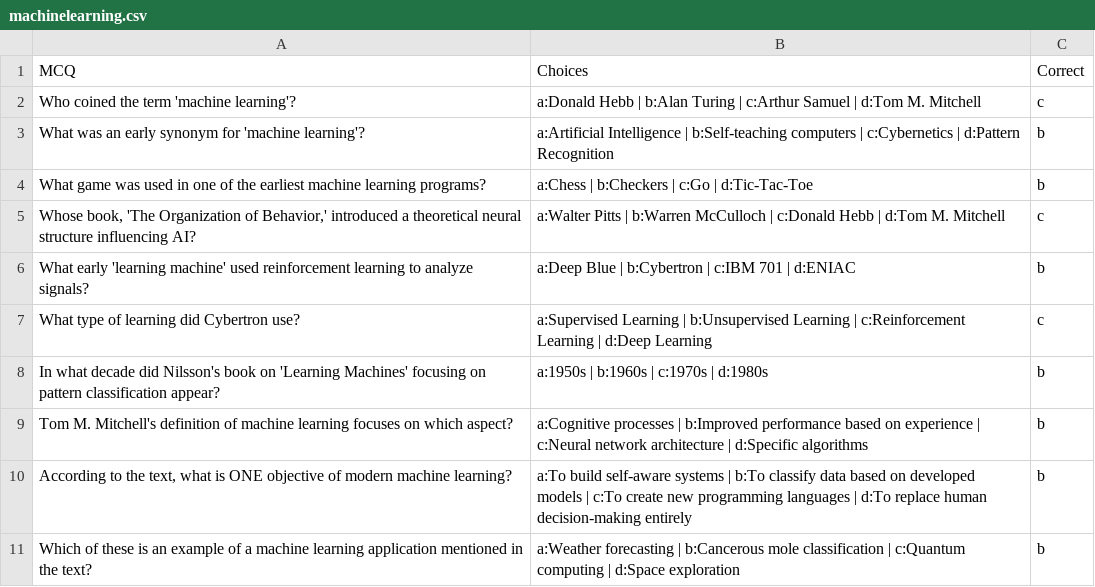
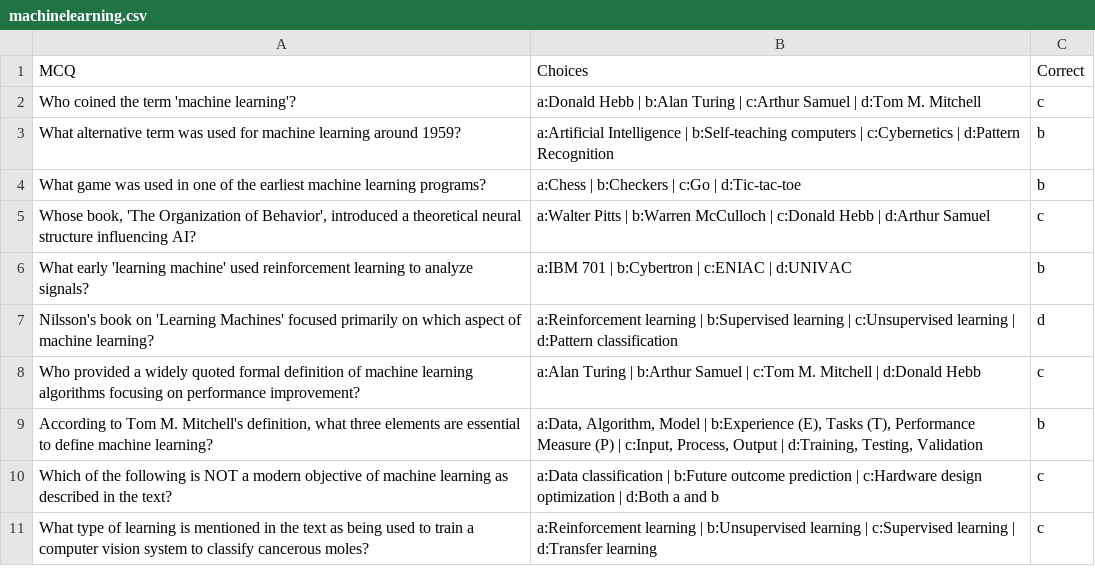
Before and after one commit to Chandrakant-coder/mcqgen, a CSV file: experiment/machinelearning.csv, drawn as a sheet.

```diff
--- a/experiment/machinelearning.csv
+++ b/experiment/machinelearning.csv
@@ -2,10 +2,10 @@ MCQ,Choices,Correct
 Who coined the term 'machine learning'?,a:Donald Hebb | b:Alan Turing | c:Arthur Samuel | d:Tom M. Mitchell,c
-What was an early synonym for 'machine learning'?,a:Artificial Intelligence | b:Self-teaching computers | c:Cybernetics | d:Pattern Recognition,b
-What game was used in one of the earliest machine learning programs?,a:Chess | b:Checkers | c:Go | d:Tic-Tac-Toe,b
-"Whose book, 'The Organization of Behavior,' introduced a theoretical neural structure influencing AI?",a:Walter Pitts | b:Warren McCulloch | c:Donald Hebb | d:Tom M. Mitchell,c
-What early 'learning machine' used reinforcement learning to analyze signals?,a:Deep Blue | b:Cybertron | c:IBM 701 | d:ENIAC,b
-What type of learning did Cybertron use?,a:Supervised Learning | b:Unsupervised Learning | c:Reinforcement Learning | d:Deep Learning,c
-In what decade did Nilsson's book on 'Learning Machines' focusing on pattern classification appear?,a:1950s | b:1960s | c:1970s | d:1980s,b
-Tom M. Mitchell's definition of machine learning focuses on which aspect?,a:Cognitive processes | b:Improved performance based on experience | c:Neural network architecture | d:Specific algorithms,b
-"According to the text, what is ONE objective of modern machine learning?",a:To build self-aware systems | b:To classify data based on developed models | c:To create new programming languages | d:To replace human decision-making entirely,b
-Which of these is an example of a machine learning application mentioned in the text?,a:Weather forecasting | b:Cancerous mole classification | c:Quantum computing | d:Space exploration,b
+What alternative term was used for machine learning around 1959?,a:Artificial Intelligence | b:Self-teaching computers | c:Cybernetics | d:Pattern Recognition,b
+What game was used in one of the earliest machine learning programs?,a:Chess | b:Checkers | c:Go | d:Tic-tac-toe,b
+"Whose book, 'The Organization of Behavior', introduced a theoretical neural structure influencing AI?",a:Walter Pitts | b:Warren McCulloch | c:Donald Hebb | d:Arthur Samuel,c
+What early 'learning machine' used reinforcement learning to analyze signals?,a:IBM 701 | b:Cybertron | c:ENIAC | d:UNIVAC,b
+Nilsson's book on 'Learning Machines' focused primarily on which aspect of machine learning?,a:Reinforcement learning | b:Supervised learning | c:Unsupervised learning | d:Pattern classification,d
+Who provided a widely quoted formal definition of machine learning algorithms focusing on performance improvement?,a:Alan Turing | b:Arthur Samuel | c:Tom M. Mitchell | d:Donald Hebb,c
+"According to Tom M. Mitchell's definition, what three elements are essential to define machine learning?","a:Data, Algorithm, Model | b:Experience (E), Tasks (T), Performance Measure (P) | c:Input, Process, Output | d:Training, Testing, Validation",b
+Which of the following is NOT a modern objective of machine learning as described in the text?,a:Data classification | b:Future outcome prediction | c:Hardware design optimization | d:Both a and b,c
+What type of learning is mentioned in the text as being used to train a computer vision system to classify cancerous moles?,a:Reinforcement learning | b:Unsupervised learning | c:Supervised learning | d:Transfer learning,c
```
Also changed, not shown: 10 other files.
